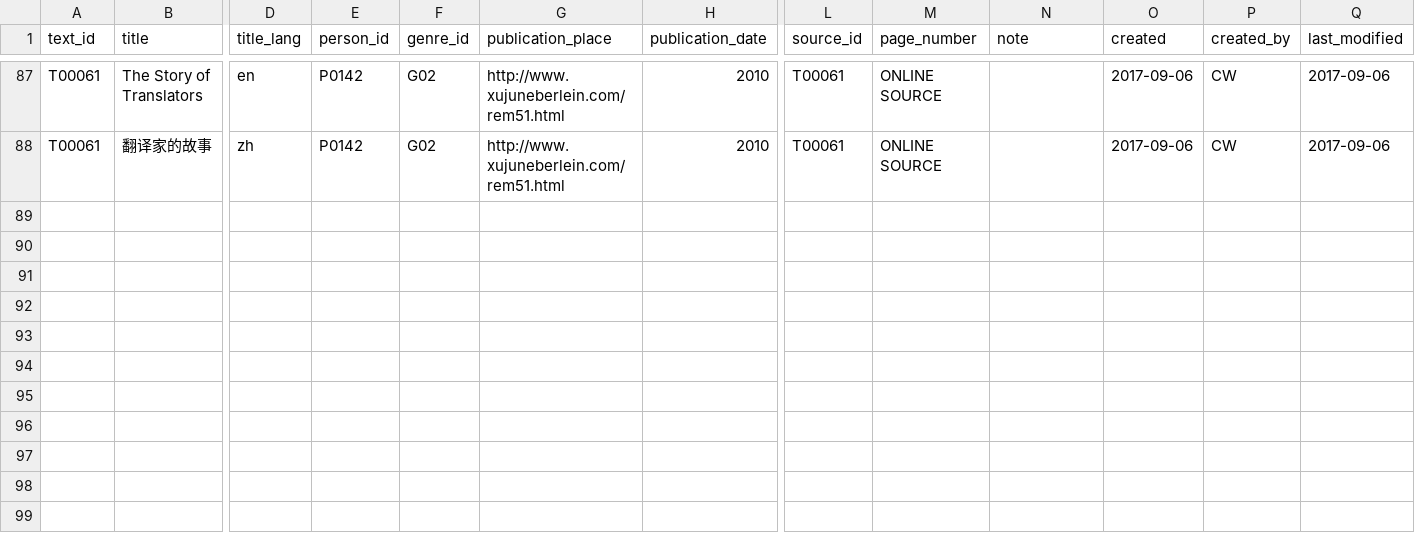
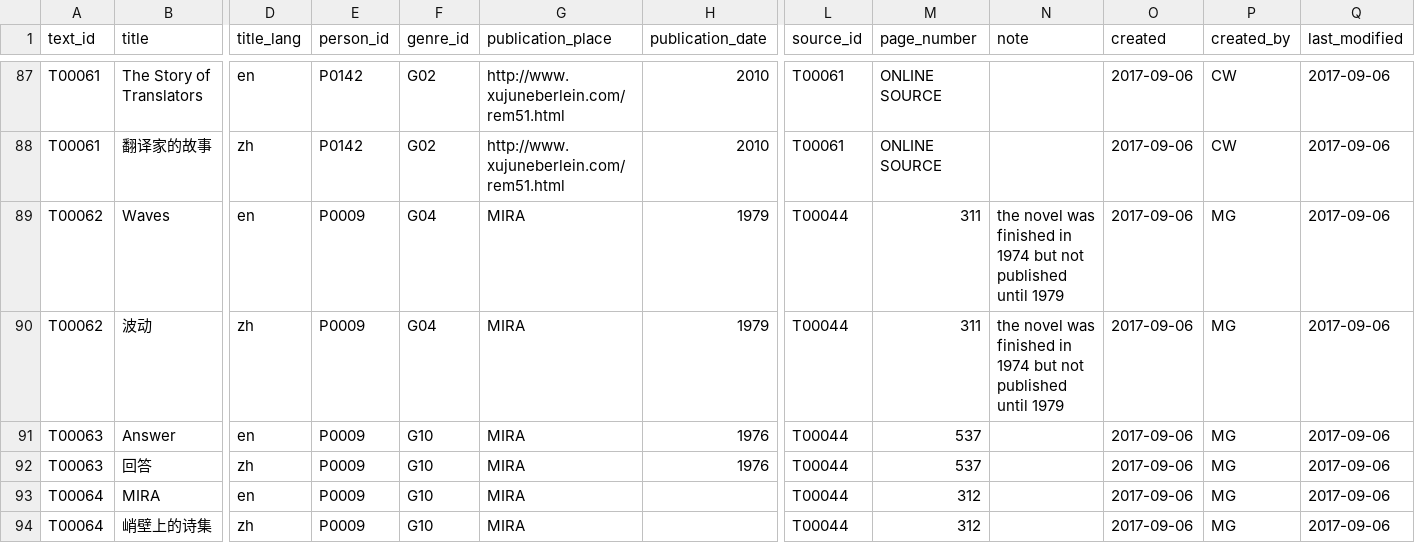
Before and after one commit to duncdrum/mini-reading, a CSV file: Text.csv, drawn as a sheet; only a part is shown, gaps mark what is left out; rows hold the shown columns only; the diff names each change by its address in the sheet, - before the commit and + after, or states it on an @@ line.

Commit message:
entries on Bei Dai T00062-T00064 (#68)
I copied 3 entries on Bei Dao from the old file to the new one.

There are some things that still need to be done. See #67

```diff
--- a/Text.csv
+++ b/Text.csv
+row 89: T00062 | Waves | en | P0009 | G04 | MIRA | 1979 | T00044 | 311 | the novel was finished in 1974 but not published until 1979 | 2017-09-06 | MG | 2017-09-06
+row 90: T00062 | 波动 | zh | P0009 | G04 | MIRA | 1979 | T00044 | 311 | the novel was finished in 1974 but not published until 1979 | 2017-09-06 | MG | 2017-09-06
+row 91: T00063 | Answer | en | P0009 | G10 | MIRA | 1976 | T00044 | 537 |  | 2017-09-06 | MG | 2017-09-06
+row 92: T00063 | 回答 | zh | P0009 | G10 | MIRA | 1976 | T00044 | 537 |  | 2017-09-06 | MG | 2017-09-06
+row 93: T00064 | MIRA | en | P0009 | G10 | MIRA |  | T00044 | 312 |  | 2017-09-06 | MG | 2017-09-06
+row 94: T00064 | 峭壁上的诗集 | zh | P0009 | G10 | MIRA |  | T00044 | 312 |  | 2017-09-06 | MG | 2017-09-06
```
Also changed, not shown: Act.csv.
